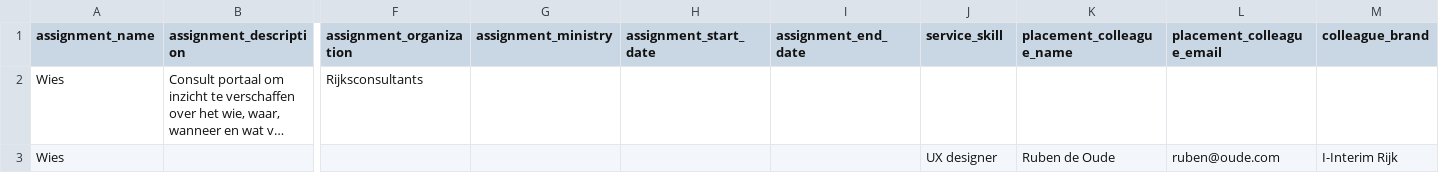
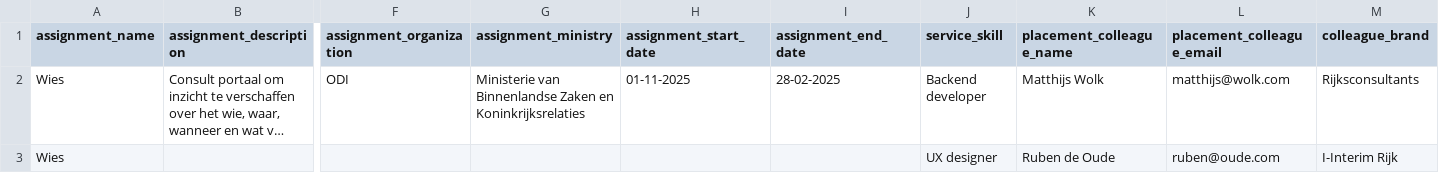
Before and after one commit to RijksICTGilde/wies, a CSV file: wies/core/static/example_assignment_import.csv, drawn as a sheet; only a part is shown, gaps mark what is left out; long unchanged cells end in …; the diff names each change by its address in the sheet, - before the commit and + after, or states it on an @@ line.

Commit message:
fix example csv

```diff
--- a/wies/core/static/example_assignment_import.csv
+++ b/wies/core/static/example_assignment_import.csv
-F2 (assignment_organization): Rijksconsultants
+F2 (assignment_organization): ODI
-G2 (assignment_ministry): (empty)
+G2 (assignment_ministry): Ministerie van Binnenlandse Zaken en Koninkrijksrelaties
-H2 (assignment_start_date): (empty)
+H2 (assignment_start_date): 01-11-2025
-I2 (assignment_end_date): (empty)
+I2 (assignment_end_date): 28-02-2025
-J2 (service_skill): (empty)
+J2 (service_skill): Backend developer
-K2 (placement_colleague_name): (empty)
+K2 (placement_colleague_name): Matthijs Wolk
-L2 (placement_colleague_email): (empty)
+L2 (placement_colleague_email): matthijs@wolk.com
-M2 (colleague_brand): (empty)
+M2 (colleague_brand): Rijksconsultants
```
